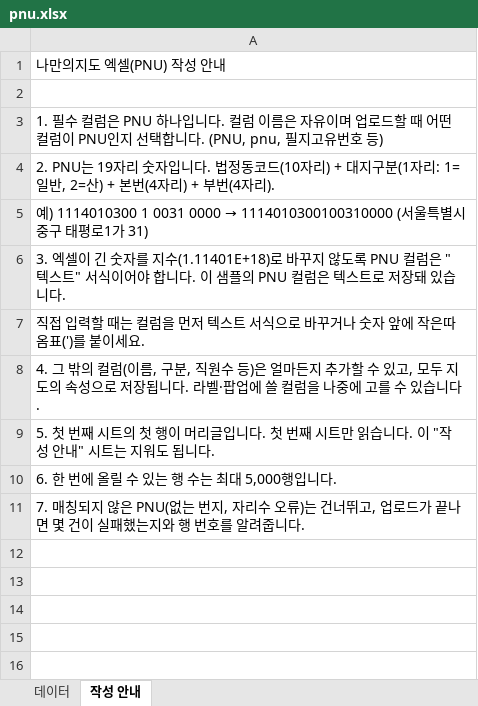
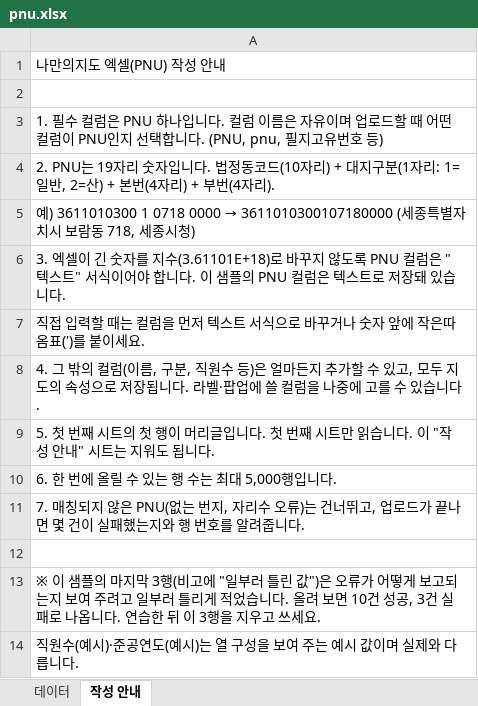
Before and after one commit to gitaey/GTProject, an Excel workbook: backend/src/main/resources/mymap/samples/pnu.xlsx, sheet 작성 안내, drawn as a sheet; values as stored, in another font and other column widths than the file's, no borders; the diff names each change by its address in the sheet, - before the commit and + after, or states it on an @@ line.

```diff
--- a/backend/src/main/resources/mymap/samples/pnu.xlsx (sheet 작성 안내)
+++ b/backend/src/main/resources/mymap/samples/pnu.xlsx (sheet 작성 안내)
@@ A5: 예) 1114010300 1 0031 0000 → 1114010300100310000 (서울특별시 중구 태평로1가 31) → 예) 3611010300 1 0718 0000 → 3611010300107180000 (세종특별자치시 보람동 718, 세종시청) @@
-A6: …를 지수(1.11401E+18)로 바꾸…
+A6: …를 지수(3.61101E+18)로 바꾸…
+row 12: (empty)
+row 13: ※ 이 샘플의 마지막 3행(비고에 "일부러 틀린 값")은 오류가 어떻게 보고되는지 보여 주려고 일부러 틀리게 적었습니다. 올려 보면 10건 성공, 3건 실패로 나옵니다. 연습한 뒤 이 3행을 지우고 쓰세요.
+row 14: 직원수(예시)·준공연도(예시)는 열 구성을 보여 주는 예시 값이며 실제와 다릅니다.
```
Also changed, not shown: sheet 데이터, backend/src/main/resources/mymap/samples/address.xlsx, backend/src/main/resources/mymap/samples/coord.xlsx, 21 other files.
